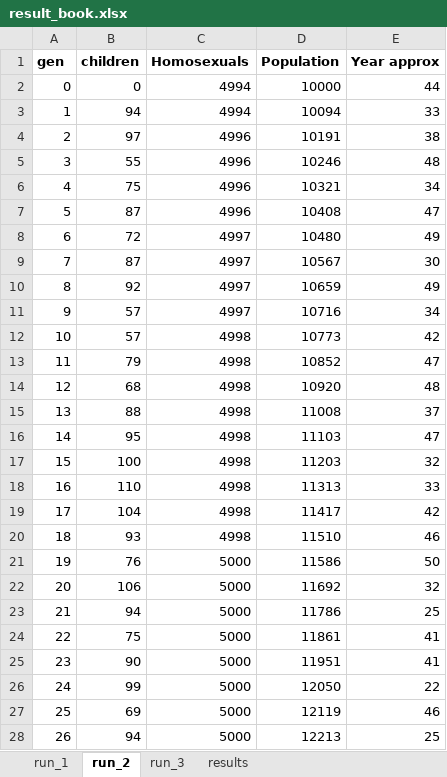
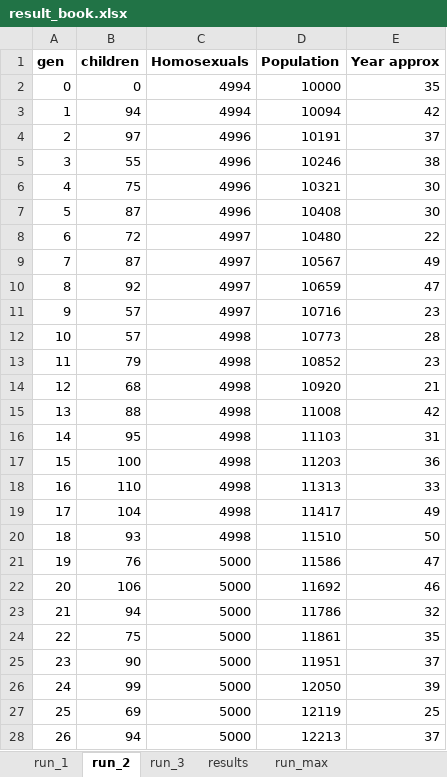
Before and after one commit to svnty/homosexuality-simulator, an Excel workbook: result_book.xlsx, sheet run_2, drawn as a sheet; only a part is shown; values as stored, in another font and other column widths than the file's, no borders; charts and pictures not drawn; the diff covers the shown part only; the diff names each change by its address in the sheet, - before the commit and + after, or states it on an @@ line.

```diff
--- a/result_book.xlsx (sheet run_2)
+++ b/result_book.xlsx (sheet run_2)
+sheet tab: run_max
-E2 (Year approx): 44
+E2 (Year approx): 35
-E3 (Year approx): 33
+E3 (Year approx): 42
-E4 (Year approx): 38
+E4 (Year approx): 37
-E5 (Year approx): 48
+E5 (Year approx): 38
-E6 (Year approx): 34
+E6 (Year approx): 30
-E7 (Year approx): 47
+E7 (Year approx): 30
-E8 (Year approx): 49
+E8 (Year approx): 22
-E9 (Year approx): 30
+E9 (Year approx): 49
-E10 (Year approx): 49
+E10 (Year approx): 47
-E11 (Year approx): 34
+E11 (Year approx): 23
-E12 (Year approx): 42
+E12 (Year approx): 28
-E13 (Year approx): 47
+E13 (Year approx): 23
-E14 (Year approx): 48
+E14 (Year approx): 21
-E15 (Year approx): 37
+E15 (Year approx): 42
-E16 (Year approx): 47
+E16 (Year approx): 31
-E17 (Year approx): 32
+E17 (Year approx): 36
-E19 (Year approx): 42
+E19 (Year approx): 49
-E20 (Year approx): 46
+E20 (Year approx): 50
-E21 (Year approx): 50
+E21 (Year approx): 47
-E22 (Year approx): 32
+E22 (Year approx): 46
-E23 (Year approx): 25
+E23 (Year approx): 32
-E24 (Year approx): 41
+E24 (Year approx): 35
-E25 (Year approx): 41
+E25 (Year approx): 37
-E26 (Year approx): 22
+E26 (Year approx): 39
-E27 (Year approx): 46
+E27 (Year approx): 25
-E28 (Year approx): 25
+E28 (Year approx): 37
```
Also changed, not shown: 113 edited cells elsewhere in this sheet, sheet run_3, sheet run_1, sheet results, other sheet tabs, charts or pictures, 3 other files.
